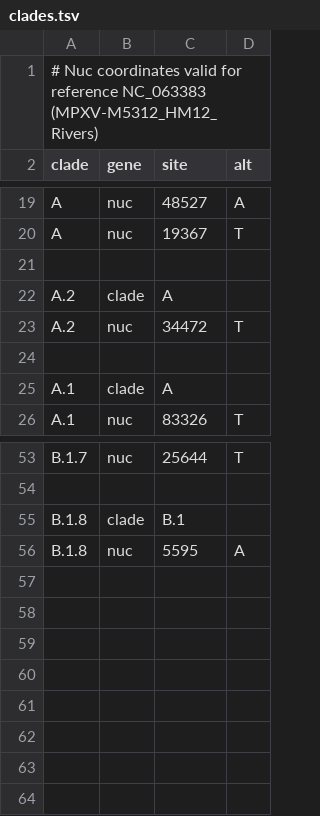
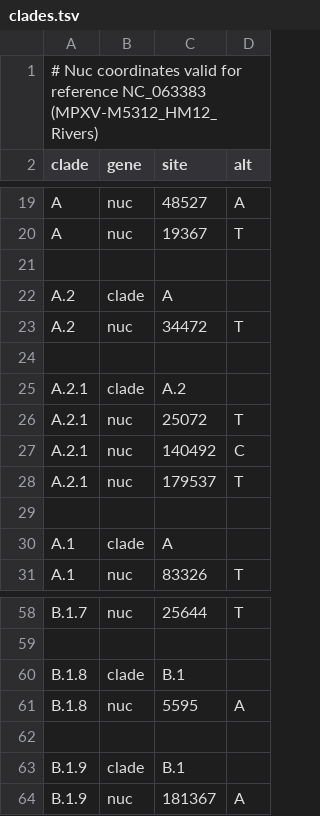
Before and after one commit to neherlab/nextclade_data_workflows, a TSV file: monkeypox/config/MPXV/clades.tsv, drawn as a sheet; only a part is shown, gaps mark what is left out; the diff names each change by its address in the sheet, - before the commit and + after, or states it on an @@ line.

```diff
--- a/monkeypox/config/MPXV/clades.tsv
+++ b/monkeypox/config/MPXV/clades.tsv
+row 25: A.2.1 | clade | A.2
+row 26: A.2.1 | nuc | 25072 | T
+row 27: A.2.1 | nuc | 140492 | C
+row 28: A.2.1 | nuc | 179537 | T
+row 29: (empty)
+row 62: (empty)
+row 63: B.1.9 | clade | B.1
+row 64: B.1.9 | nuc | 181367 | A
```
Also changed, not shown: monkeypox/config/b1/clades.tsv, monkeypox/config/hpxv1/clades.tsv, 2 other files.
